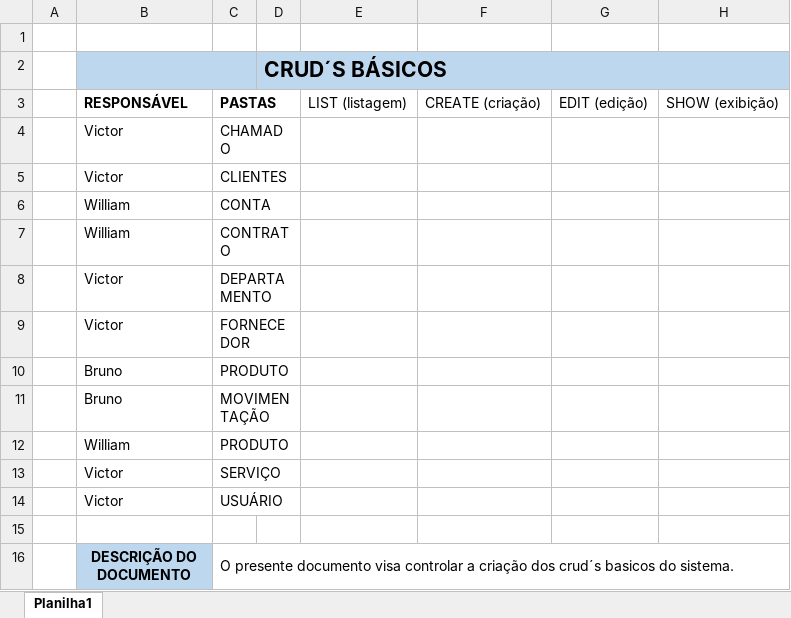
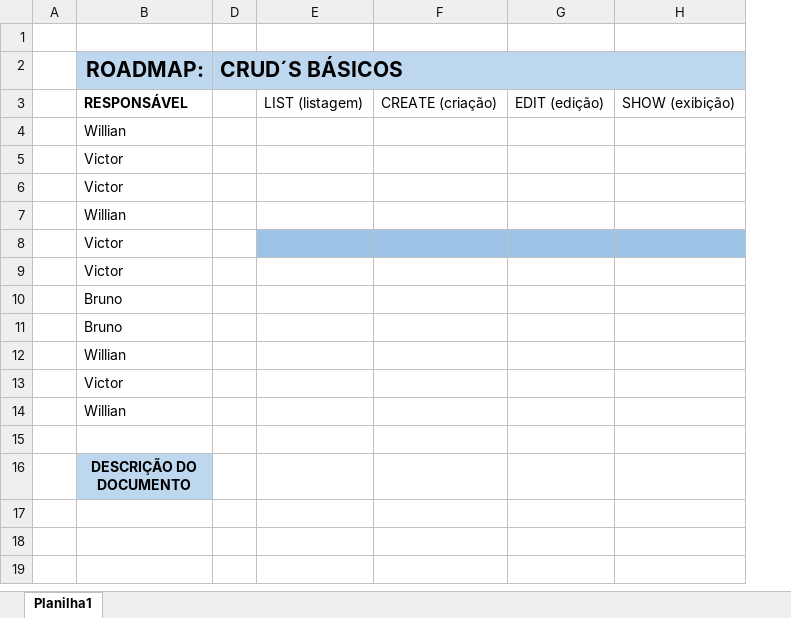
Before and after one commit to brunoalvesdasilva/unibr-tcc-ads, an Excel workbook: Documentação/Controle de Cruds.xlsx, sheet Planilha1, drawn as a sheet; values as stored, in another font and other column widths than the file's, no borders; removed rows and columns are numbered as before the commit, all else as after; the diff names each change by its address in the sheet, - before the commit and + after, or states it on an @@ line.

Commit message:
Atualização ROADMAP

```diff
--- a/Documentação/Controle de Cruds.xlsx (sheet Planilha1)
+++ b/Documentação/Controle de Cruds.xlsx (sheet Planilha1)
@@ column C hidden, rows 3-6: PASTAS | CHAMADO | CLIENTES | CONTA; rows 8-16: DEPARTAMENTO | FORNECEDOR | PRODUTO | MOVIMENTAÇÃO | PRODUTO | SERVIÇO | USUÁRIO |  | O presente documento visa controlar a criação dos crud´s basicos do sistema. @@
-B2: (empty)
+B2: ROADMAP:
-B2:C2 merged
+row 4:  | Willian
-B7 (ROADMAP:): William
+B7 (ROADMAP:): Willian
-row 7:  | William | CONTRATO
-E8:H8 fill: none
+E8:H8 fill: #9DC3E6
-B12 (ROADMAP:): William
+B12 (ROADMAP:): Willian
-B14 (ROADMAP:): Victor
+B14 (ROADMAP:): Willian
```
